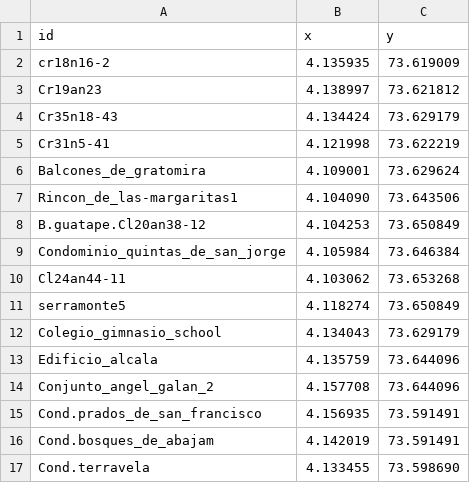
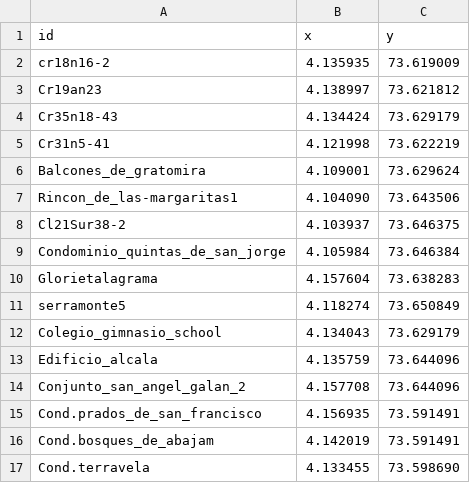
Before and after one commit to Levianthanx/rutas, a CSV file: nodos.csv, drawn as a sheet.

Commit message:
Update nodos.csv

```diff
--- a/nodos.csv
+++ b/nodos.csv
@@ -7,5 +7,5 @@ Balcones_de_gratomira,4.109001,73.629624
 Rincon_de_las-margaritas1,4.104090,73.643506
-B.guatape.Cl20an38-12,4.104253,73.650849
+Cl21Sur38-2,4.103937,73.646375
 Condominio_quintas_de_san_jorge,4.105984,73.646384
-Cl24an44-11,4.103062,73.653268
+Glorietalagrama,4.157604,73.638283
 serramonte5,4.118274,73.650849
@@ -13,3 +13,3 @@ Colegio_gimnasio_school,4.134043,73.629179
 Edificio_alcala,4.135759,73.644096
-Conjunto_angel_galan_2,4.157708,73.644096
+Conjunto_san_angel_galan_2,4.157708,73.644096
 Cond.prados_de_san_francisco,4.156935,73.591491
```
